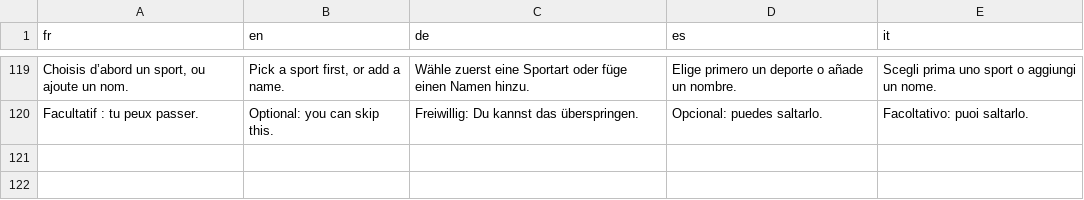
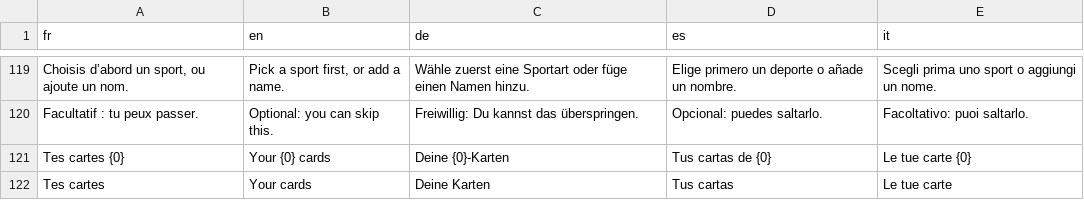
Before and after one commit to blevdosmiles/callit, a TSV file: i18n/textes-revenus.tsv, drawn as a sheet; only a part is shown, gaps mark what is left out; the diff names each change by its address in the sheet, - before the commit and + after, or states it on an @@ line.

```diff
--- a/i18n/textes-revenus.tsv
+++ b/i18n/textes-revenus.tsv
+row 121: Tes cartes {0} | Your {0} cards | Deine {0}-Karten | Tus cartas de {0} | Le tue carte {0}
+row 122: Tes cartes | Your cards | Deine Karten | Tus cartas | Le tue carte
```
Also changed, not shown: 6 other files.
